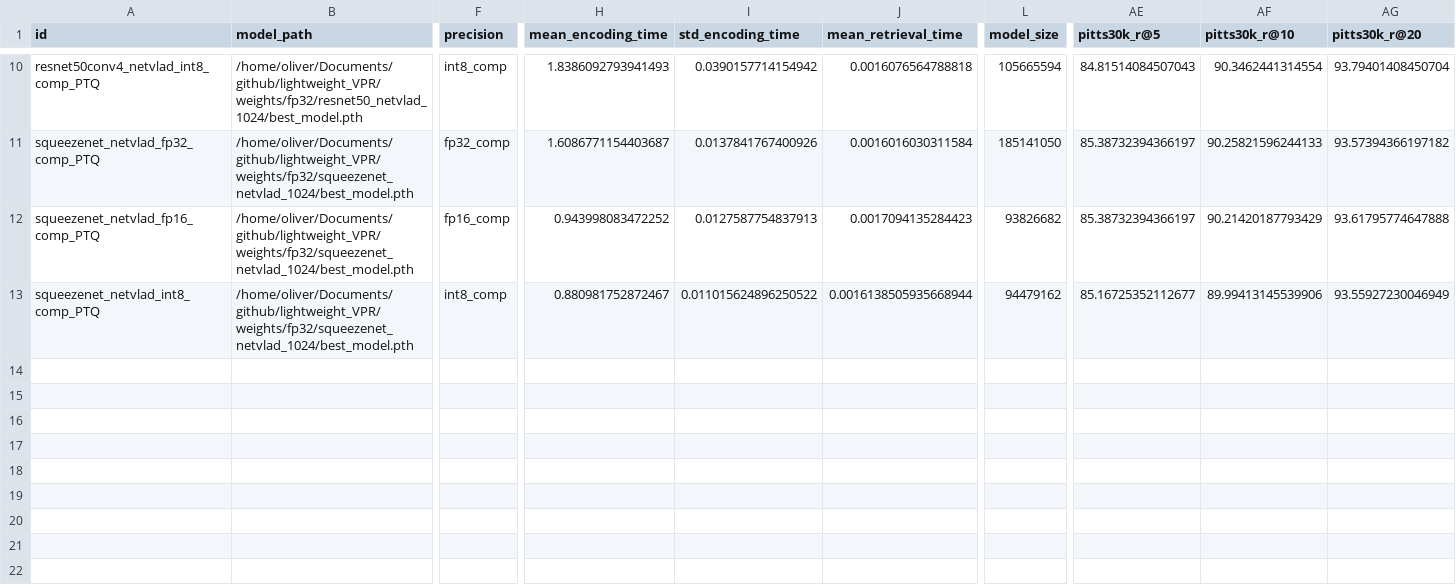
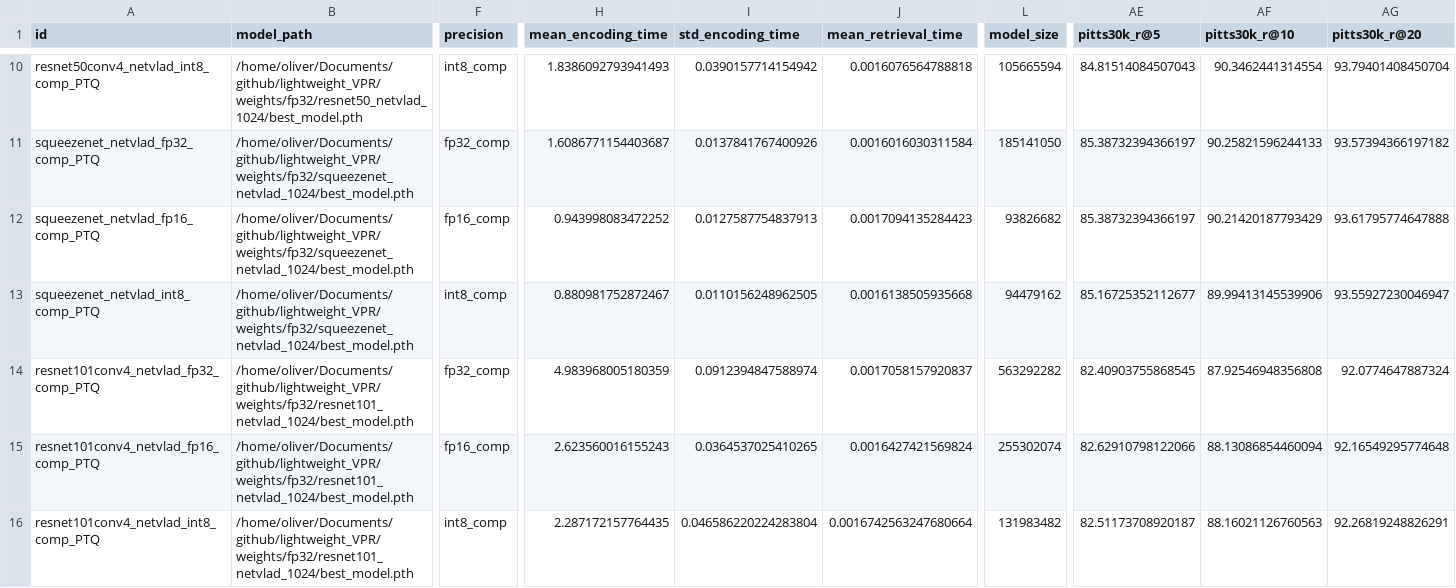
Before and after one commit to OliverGrainge/lightweight_VPR, a CSV file: results.csv, drawn as a sheet; only a part is shown, gaps mark what is left out; rows hold the shown columns only; the diff names each change by its address in the sheet, - before the commit and + after, or states it on an @@ line.

Commit message:
Adding Results

```diff
--- a/results.csv
+++ b/results.csv
-I13 (std_encoding_time): 0.011015624896250522
+I13 (std_encoding_time): 0.0110156248962505
-J13 (mean_retrieval_time): 0.0016138505935668944
+J13 (mean_retrieval_time): 0.0016138505935668
-AG13 (pitts30k_r@20): 93.55927230046949
+AG13 (pitts30k_r@20): 93.55927230046947
+row 14: resnet101conv4_netvlad_fp32_comp_PTQ | /home/oliver/Documents/github/lightweight_VPR/weights/fp32/resnet101_netvlad_1024/best_model.pth | fp32_comp | 4.983968005180359 | 0.0912394847588974 | 0.0017058157920837 | 563292282 | 82.40903755868545 | 87.92546948356808 | 92.0774647887324
+row 15: resnet101conv4_netvlad_fp16_comp_PTQ | /home/oliver/Documents/github/lightweight_VPR/weights/fp32/resnet101_netvlad_1024/best_model.pth | fp16_comp | 2.623560016155243 | 0.0364537025410265 | 0.0016427421569824 | 255302074 | 82.62910798122066 | 88.13086854460094 | 92.16549295774648
+row 16: resnet101conv4_netvlad_int8_comp_PTQ | /home/oliver/Documents/github/lightweight_VPR/weights/fp32/resnet101_netvlad_1024/best_model.pth | int8_comp | 2.287172157764435 | 0.046586220224283804 | 0.0016742563247680664 | 131983482 | 82.51173708920187 | 88.16021126760563 | 92.26819248826291
```
